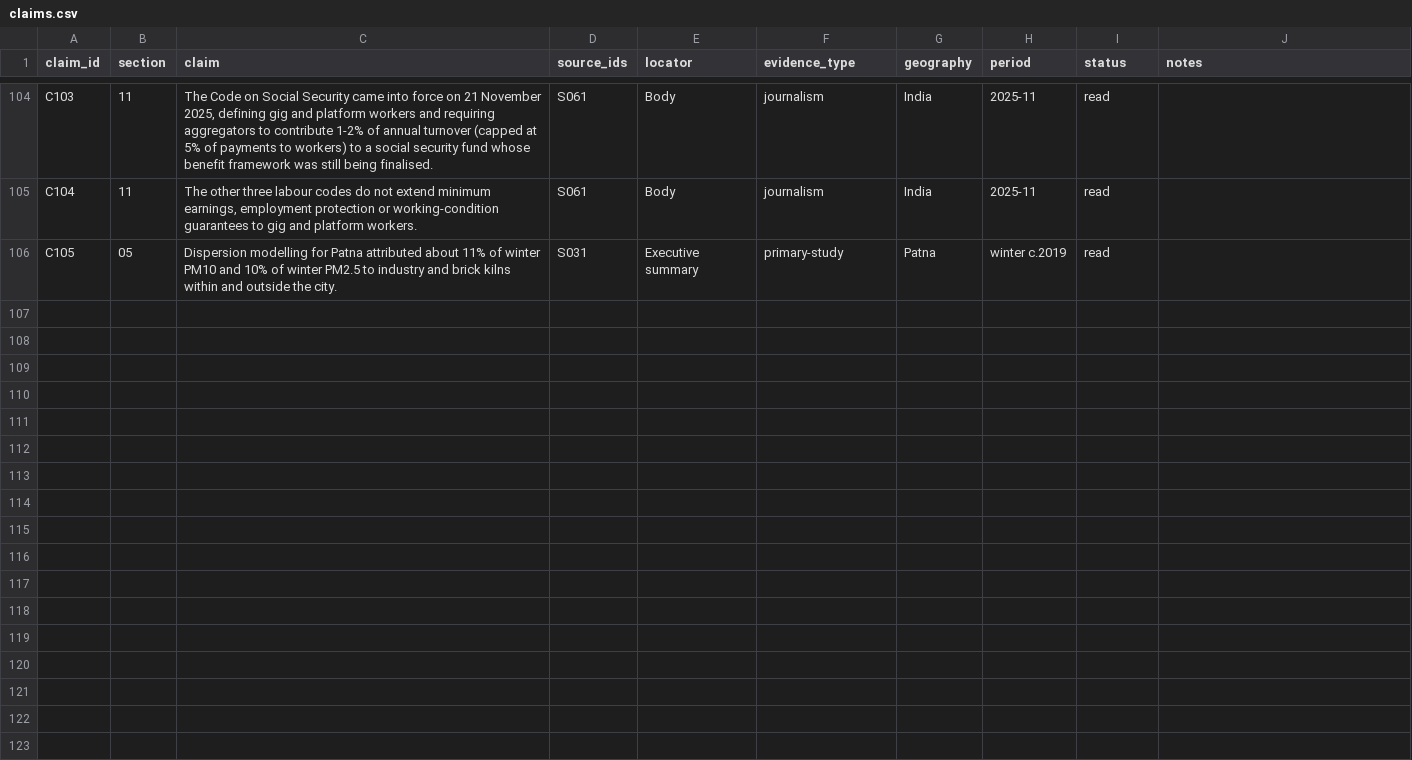
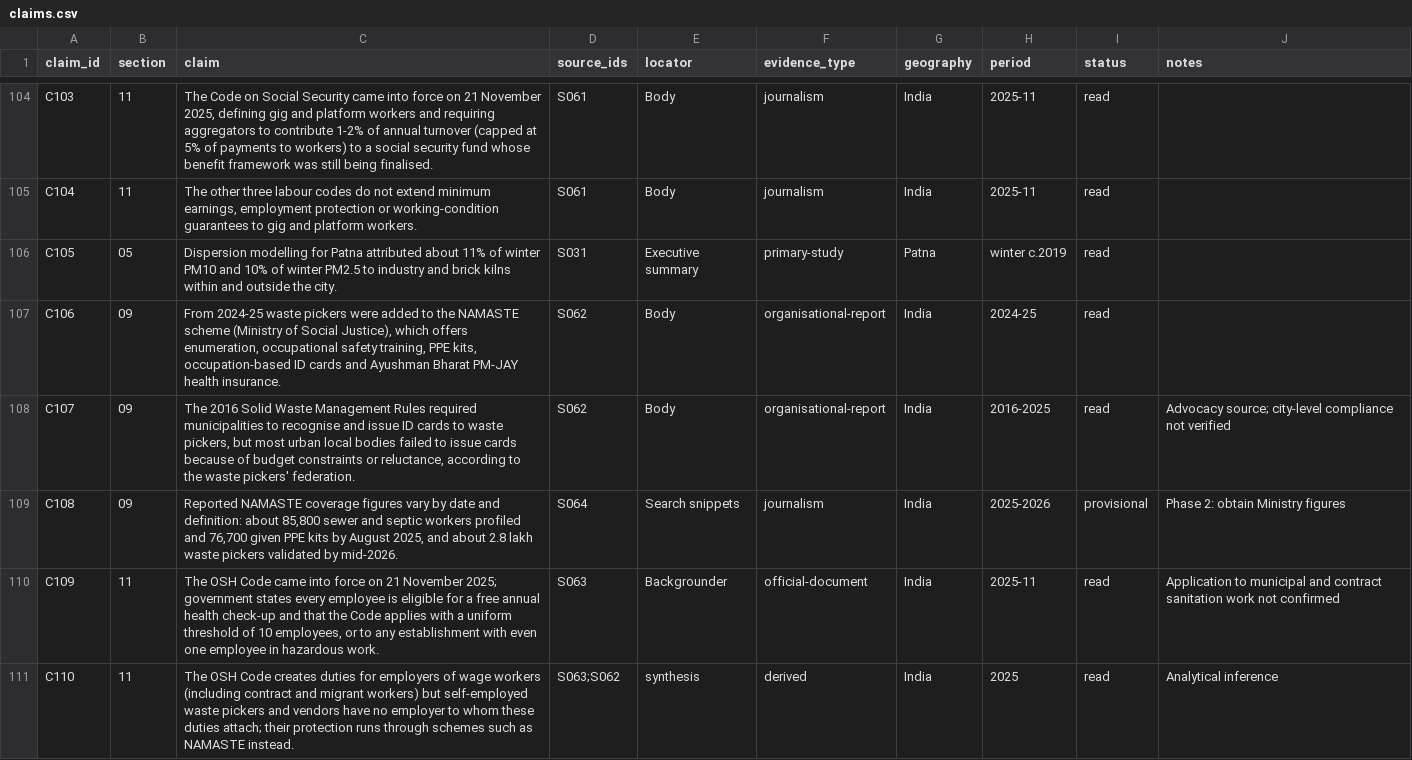
Before and after one commit to arunbh2/clean-air, a CSV file: research/data/claims.csv, drawn as a sheet; only a part is shown, gaps mark what is left out; the diff names each change by its address in the sheet, - before the commit and + after, or states it on an @@ line.

```diff
--- a/research/data/claims.csv
+++ b/research/data/claims.csv
+row 107: C106 | 09 | From 2024-25 waste pickers were added to the NAMASTE scheme (Ministry of Social Justice), which offers enumeration, occupational safety training, PPE kits, occupation-based ID cards and Ayushman Bharat PM-JAY health insurance. | S062 | Body | organisational-report | India | 2024-25 | read
+row 108: C107 | 09 | The 2016 Solid Waste Management Rules required municipalities to recognise and issue ID cards to waste pickers, but most urban local bodies failed to issue cards because of budget constraints or reluctance, according to the waste pickers' federation. | S062 | Body | organisational-report | India | 2016-2025 | read | Advocacy source; city-level compliance not verified
+row 109: C108 | 09 | Reported NAMASTE coverage figures vary by date and definition: about 85,800 sewer and septic workers profiled and 76,700 given PPE kits by August 2025, and about 2.8 lakh waste pickers validated by mid-2026. | S064 | Search snippets | journalism | India | 2025-2026 | provisional | Phase 2: obtain Ministry figures
+row 110: C109 | 11 | The OSH Code came into force on 21 November 2025; government states every employee is eligible for a free annual health check-up and that the Code applies with a uniform threshold of 10 employees, or to any establishment with even one employee in hazardous work. | S063 | Backgrounder | official-document | India | 2025-11 | read | Application to municipal and contract sanitation work not confirmed
+row 111: C110 | 11 | The OSH Code creates duties for employers of wage workers (including contract and migrant workers) but self-employed waste pickers and vendors have no employer to whom these duties attach; their protection runs through schemes such as NAMASTE instead. | S063;S062 | synthesis | derived | India | 2025 | read | Analytical inference
```
Also changed, not shown: research/data/interventions.csv, research/data/portfolios.csv, 10 other files.
